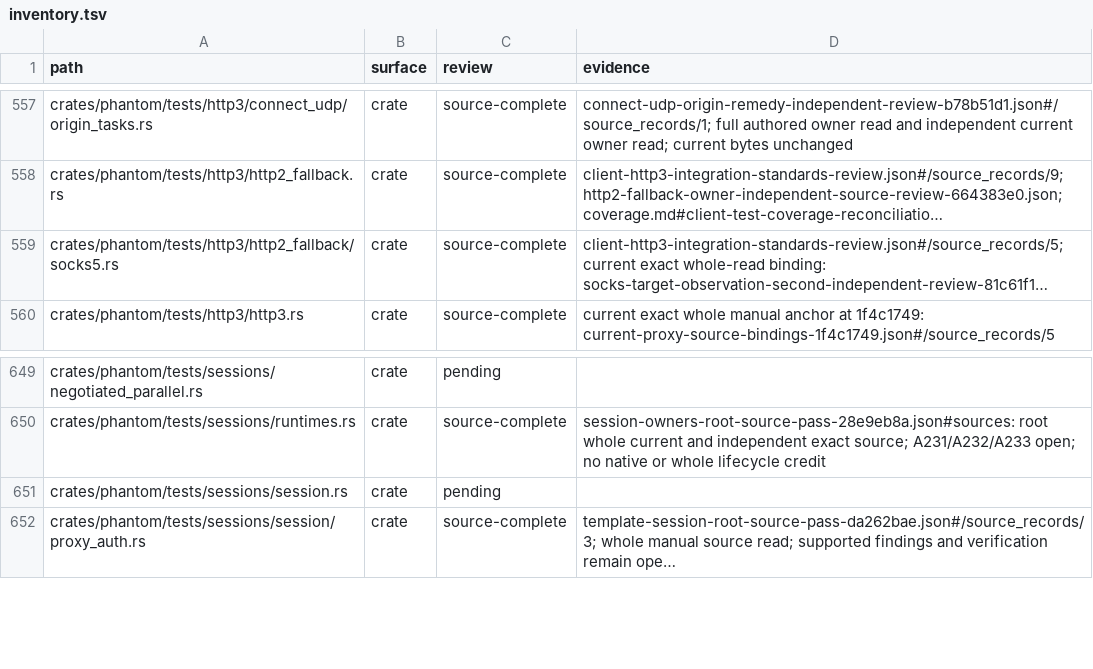
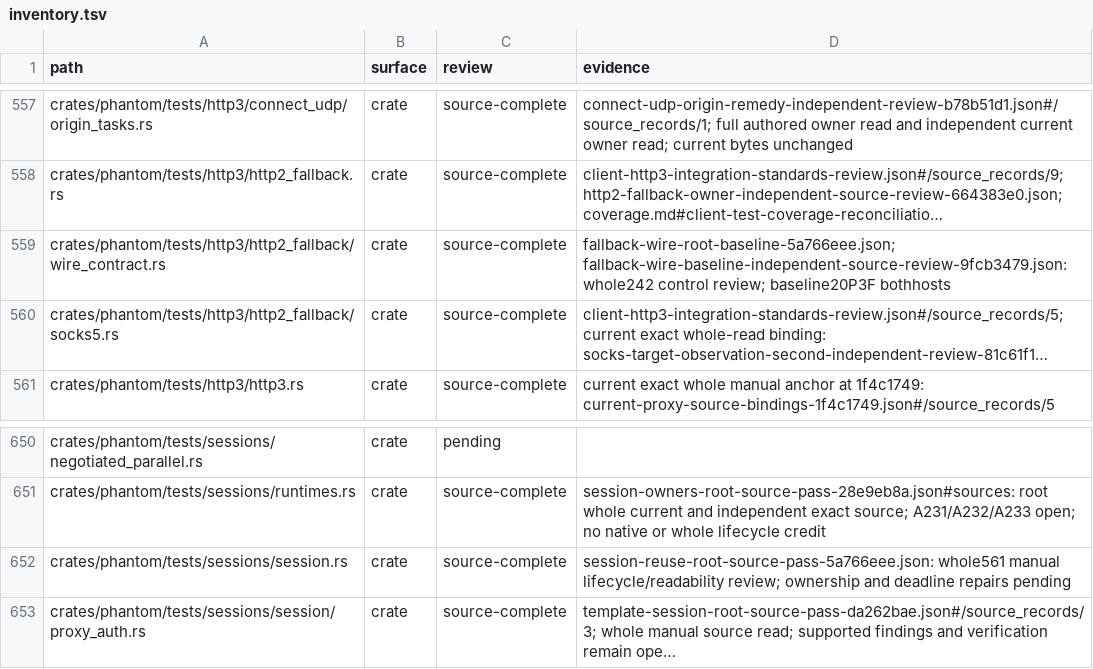
Before and after one commit to bywayhq/phantom, a TSV file: docs/internals/architecture-audit/inventory.tsv, drawn as a sheet; only a part is shown, gaps mark what is left out; long unchanged cells end in …; addresses are those after the commit; the diff names each change by its address in the sheet, - before the commit and + after, or states it on an @@ line.

Commit message:
docs(audit): retain malformed HTTP2 observer baselines

```diff
--- a/docs/internals/architecture-audit/inventory.tsv
+++ b/docs/internals/architecture-audit/inventory.tsv
+row 559: crates/phantom/tests/http3/http2_fallback/wire_contract.rs | crate | source-complete | fallback-wire-root-baseline-5a766eee.json; fallback-wire-baseline-independent-source-review-9fcb3479.json: whole242 control review; baseline20P3F bothhosts
-C652 (review): pending
+C652 (review): source-complete
-D652 (evidence): (empty)
+D652 (evidence): session-reuse-root-source-pass-5a766eee.json: whole561 manual lifecycle/readability review; ownership and deadline repairs pending
```
Also changed, not shown: 8 other files.
